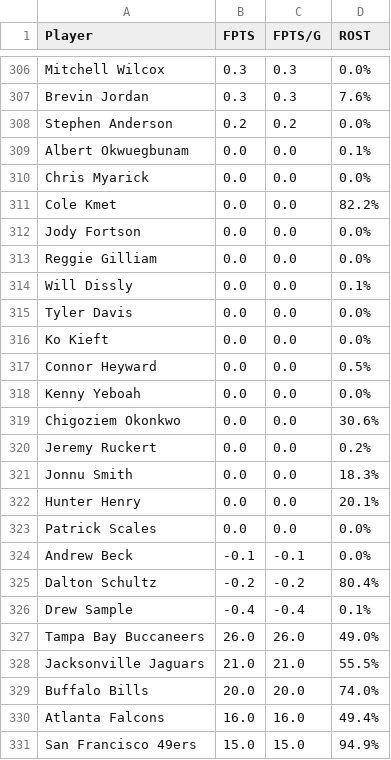
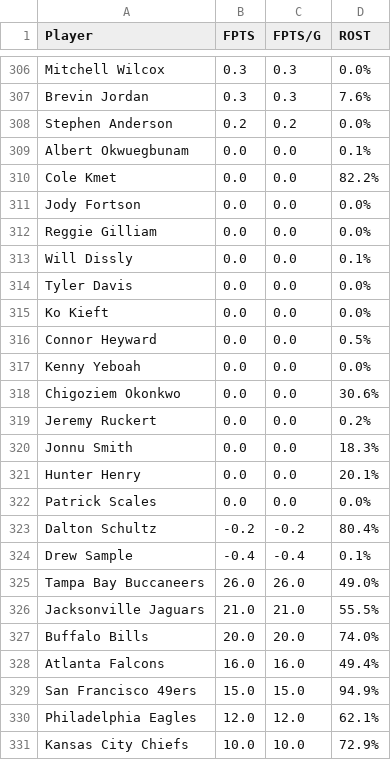
Before and after one commit to brian-ham/cs136-proj, a CSV file: data/2022/by_weeks/week_10.csv, drawn as a sheet; only a part is shown, gaps mark what is left out; the shorter side is filled out with more unchanged rows; the diff names each change by its address in the sheet, - before the commit and + after, or states it on an @@ line.

```diff
--- a/data/2022/by_weeks/week_10.csv
+++ b/data/2022/by_weeks/week_10.csv
-row 310: Chris Myarick | 0.0 | 0.0 | 0.0%
-row 324: Andrew Beck | -0.1 | -0.1 | 0.0%
```
Also changed, not shown: data/2022/by_weeks/week_11.csv, data/2022/by_weeks/week_14.csv, 9 other files.
